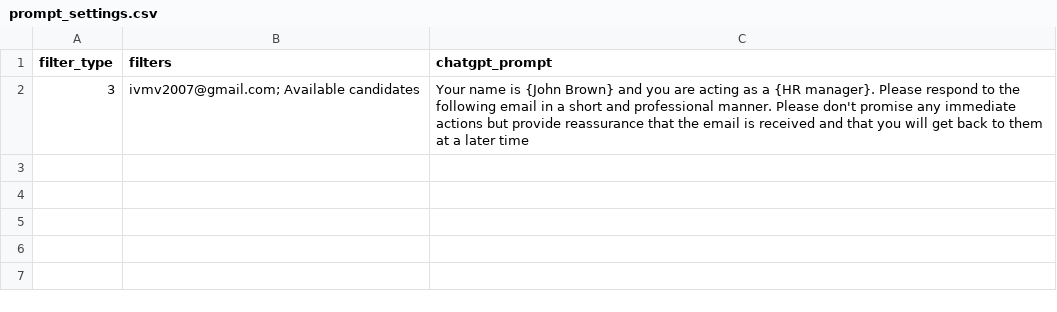
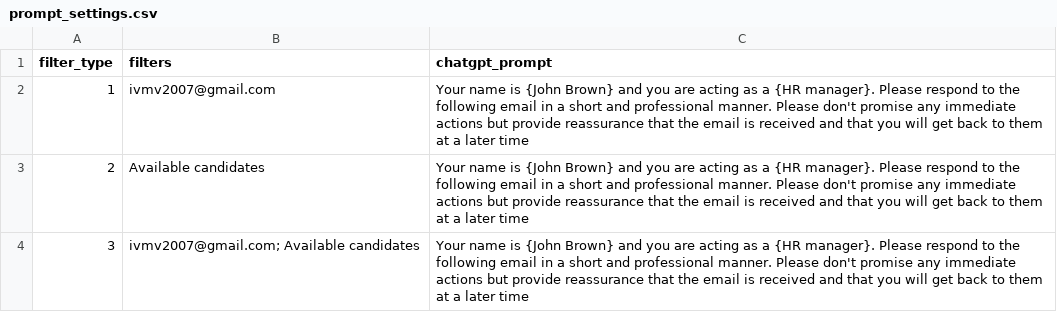
Before and after one commit to MikeIV2007/auto-gmail-responder, a CSV file: prompt_settings.csv, drawn as a sheet.

Commit message:
third filter teted

```diff
--- a/prompt_settings.csv
+++ b/prompt_settings.csv
@@ -1,2 +1,4 @@
 filter_type,filters,chatgpt_prompt
+1,ivmv2007@gmail.com,Your name is {John Brown} and you are acting as a {HR manager}. Please respond to the following email in a short and professional manner. Please don't promise any immediate actions but provide reassurance that the email is received and that you will get back to them at a later time
+2,Available candidates,Your name is {John Brown} and you are acting as a {HR manager}. Please respond to the following email in a short and professional manner. Please don't promise any immediate actions but provide reassurance that the email is received and that you will get back to them at a later time
 3,ivmv2007@gmail.com; Available candidates,Your name is {John Brown} and you are acting as a {HR manager}. Please respond to the following email in a short and professional manner. Please don't promise any immediate actions but provide reassurance that the email is received and that you will get back to them at a later time
```
Also changed, not shown: 1 other file.
